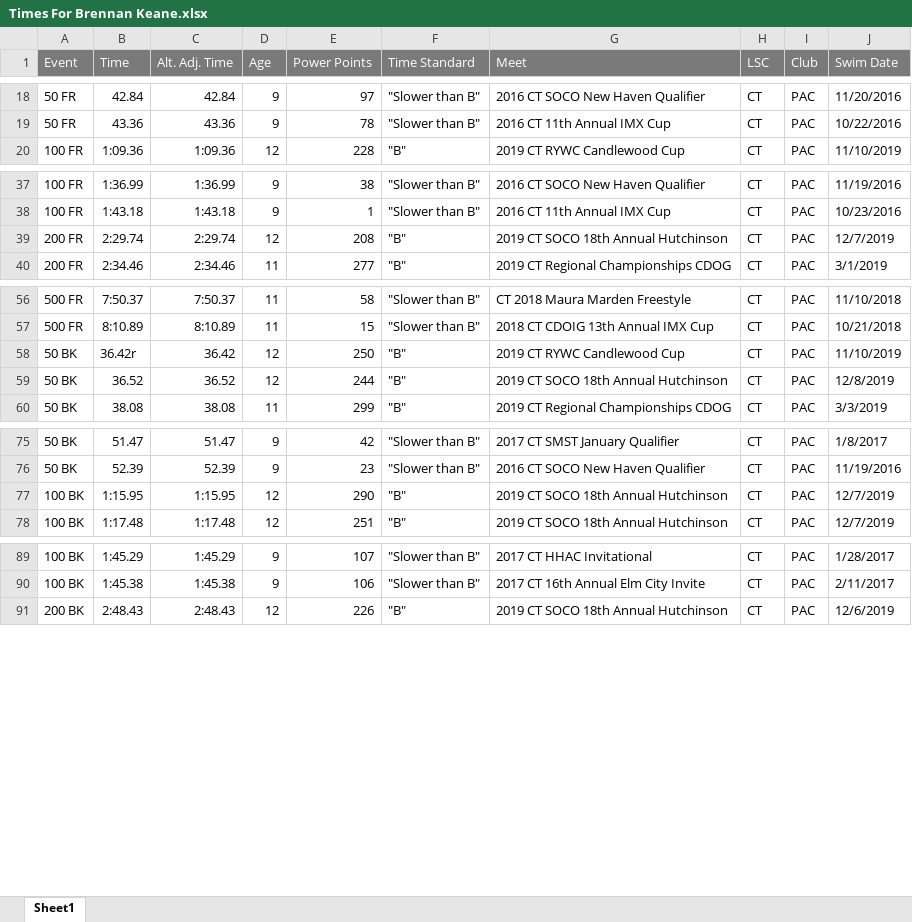
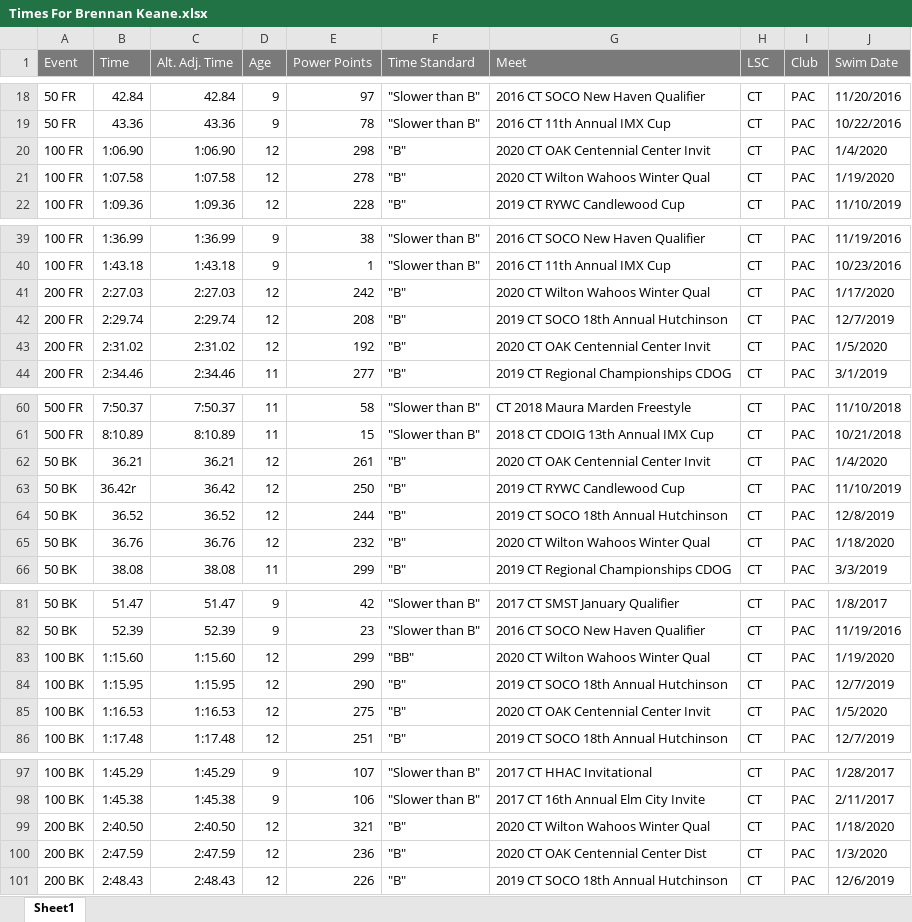
Before and after one commit to bckeane/trilog, an Excel workbook: USASwimming/Times For Brennan Keane.xlsx, sheet Sheet1, drawn as a sheet; only a part is shown, gaps mark what is left out; values as stored, in another font and other column widths than the file's, no borders; the diff covers the shown part only; the diff names each change by its address in the sheet, - before the commit and + after, or states it on an @@ line.

```diff
--- a/USASwimming/Times For Brennan Keane.xlsx (sheet Sheet1)
+++ b/USASwimming/Times For Brennan Keane.xlsx (sheet Sheet1)
+row 20: 100 FR | 1:06.90 | 1:06.90 | 12 | 298 | "B" | 2020 CT OAK Centennial Center Invit | CT | PAC | 1/4/2020
+row 21: 100 FR | 1:07.58 | 1:07.58 | 12 | 278 | "B" | 2020 CT Wilton Wahoos Winter Qual | CT | PAC | 1/19/2020
+row 41: 200 FR | 2:27.03 | 2:27.03 | 12 | 242 | "B" | 2020 CT Wilton Wahoos Winter Qual | CT | PAC | 1/17/2020
+row 43: 200 FR | 2:31.02 | 2:31.02 | 12 | 192 | "B" | 2020 CT OAK Centennial Center Invit | CT | PAC | 1/5/2020
+row 62: 50 BK | 36.21 | 36.21 | 12 | 261 | "B" | 2020 CT OAK Centennial Center Invit | CT | PAC | 1/4/2020
+row 65: 50 BK | 36.76 | 36.76 | 12 | 232 | "B" | 2020 CT Wilton Wahoos Winter Qual | CT | PAC | 1/18/2020
+row 83: 100 BK | 1:15.60 | 1:15.60 | 12 | 299 | "BB" | 2020 CT Wilton Wahoos Winter Qual | CT | PAC | 1/19/2020
+row 85: 100 BK | 1:16.53 | 1:16.53 | 12 | 275 | "B" | 2020 CT OAK Centennial Center Invit | CT | PAC | 1/5/2020
+row 99: 200 BK | 2:40.50 | 2:40.50 | 12 | 321 | "B" | 2020 CT Wilton Wahoos Winter Qual | CT | PAC | 1/18/2020
+row 100: 200 BK | 2:47.59 | 2:47.59 | 12 | 236 | "B" | 2020 CT OAK Centennial Center Dist | CT | PAC | 1/3/2020
```
Also changed, not shown: 8 added rows elsewhere in this sheet, USASwimming/Times For Caroline Suter.xlsx, USASwimming/Times For Declan Keane.xlsx, 26 other files.
